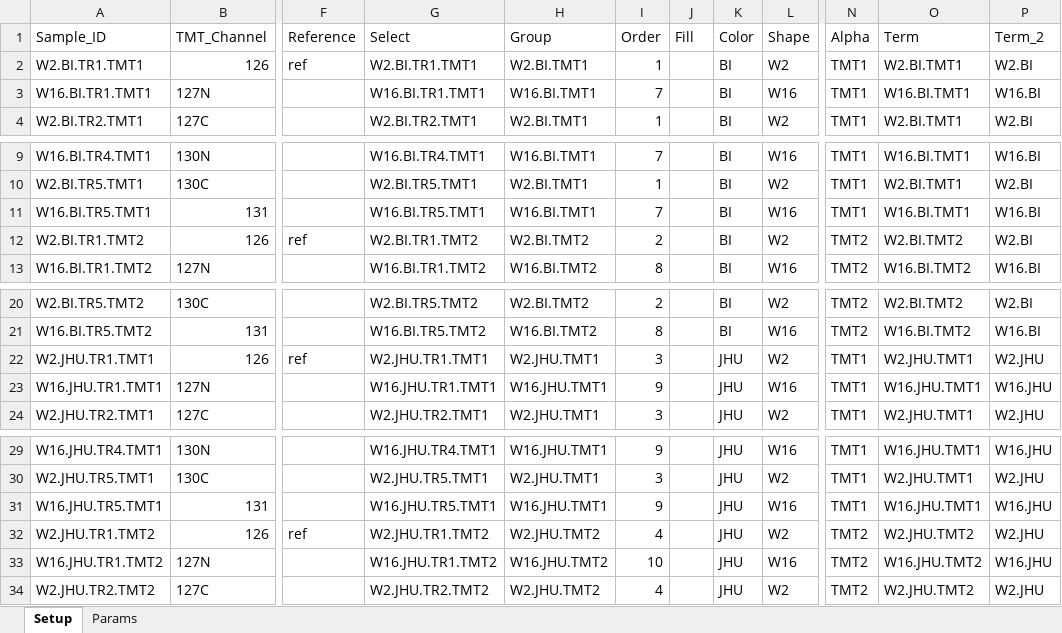
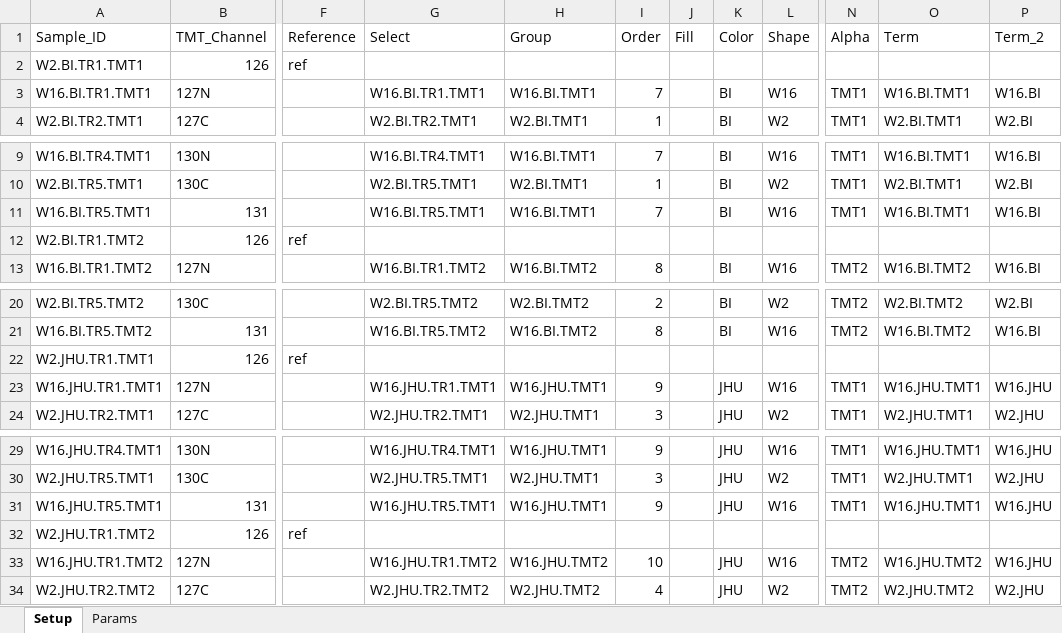
Before and after one commit to qzhang503/proteoQDA, an Excel workbook: inst/extdata/expt_smry_cptac_cmbn.xlsx, sheet Setup, drawn as a sheet; only a part is shown, gaps mark what is left out; values as stored, in another font and other column widths than the file's, no cell formats; the diff covers the shown part only; the diff names each change by its address in the sheet, - before the commit and + after, or states it on an @@ line.

Commit message:
Add functions for data set calling

```diff
--- a/inst/extdata/expt_smry_cptac_cmbn.xlsx (sheet Setup)
+++ b/inst/extdata/expt_smry_cptac_cmbn.xlsx (sheet Setup)
-G2 (Select): W2.BI.TR1.TMT1
+G2 (Select): (empty)
-H2 (Group): W2.BI.TMT1
+H2 (Group): (empty)
-I2 (Order): 1
+I2 (Order): (empty)
-K2 (Color): BI
+K2 (Color): (empty)
-L2 (Shape): W2
+L2 (Shape): (empty)
-N2 (Alpha): TMT1
+N2 (Alpha): (empty)
-O2 (Term): W2.BI.TMT1
+O2 (Term): (empty)
-P2 (Term_2): W2.BI
+P2 (Term_2): (empty)
-G12 (Select): W2.BI.TR1.TMT2
+G12 (Select): (empty)
-H12 (Group): W2.BI.TMT2
+H12 (Group): (empty)
-I12 (Order): 2
+I12 (Order): (empty)
-K12 (Color): BI
+K12 (Color): (empty)
-L12 (Shape): W2
+L12 (Shape): (empty)
-N12 (Alpha): TMT2
+N12 (Alpha): (empty)
-O12 (Term): W2.BI.TMT2
+O12 (Term): (empty)
-P12 (Term_2): W2.BI
+P12 (Term_2): (empty)
-G22 (Select): W2.JHU.TR1.TMT1
+G22 (Select): (empty)
-H22 (Group): W2.JHU.TMT1
+H22 (Group): (empty)
-I22 (Order): 3
+I22 (Order): (empty)
-K22 (Color): JHU
+K22 (Color): (empty)
-L22 (Shape): W2
+L22 (Shape): (empty)
-N22 (Alpha): TMT1
+N22 (Alpha): (empty)
-O22 (Term): W2.JHU.TMT1
+O22 (Term): (empty)
-P22 (Term_2): W2.JHU
+P22 (Term_2): (empty)
-G32 (Select): W2.JHU.TR1.TMT2
+G32 (Select): (empty)
-H32 (Group): W2.JHU.TMT2
+H32 (Group): (empty)
-I32 (Order): 4
+I32 (Order): (empty)
-K32 (Color): JHU
+K32 (Color): (empty)
-L32 (Shape): W2
+L32 (Shape): (empty)
-N32 (Alpha): TMT2
+N32 (Alpha): (empty)
-O32 (Term): W2.JHU.TMT2
+O32 (Term): (empty)
-P32 (Term_2): W2.JHU
+P32 (Term_2): (empty)
```
Also changed, not shown: 16 edited cells elsewhere in this sheet, cell formats, 15 other files.
